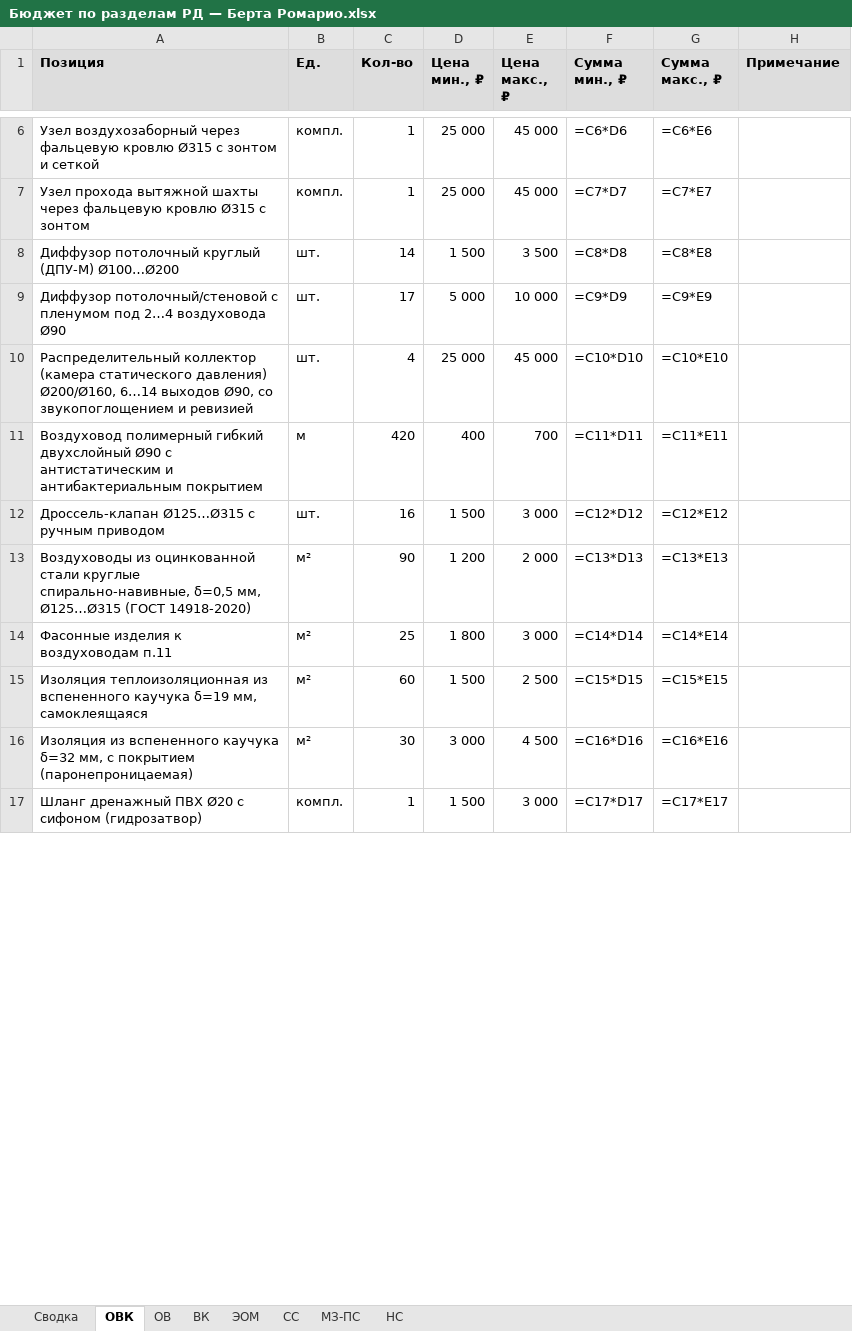
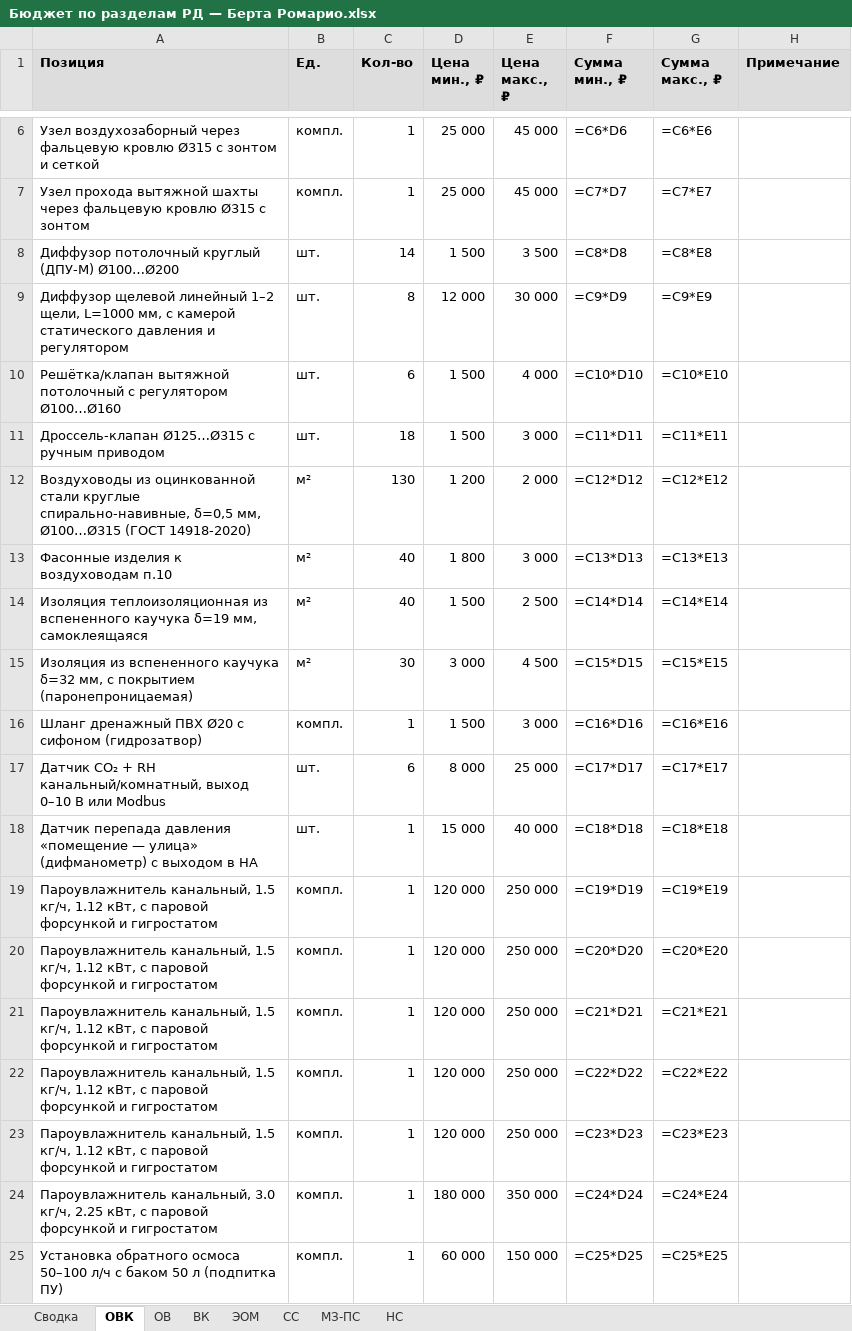
Before and after one commit to romanovandrey1979/romanov1979andi, an Excel workbook: Бюджет/Бюджет по разделам РД — Берта Ромарио.xlsx, sheet ОВК, drawn as a sheet; only a part is shown, gaps mark what is left out; values as stored, in another font and other column widths than the file's, no borders; formulas without a stored value are shown as written; removed rows and columns are numbered as before the commit, all else as after; the diff covers the shown part only; the diff names each change by its address in the sheet, - before the commit and + after, or states it on an @@ line.

```diff
--- a/Бюджет/Бюджет по разделам РД — Берта Ромарио.xlsx (sheet ОВК)
+++ b/Бюджет/Бюджет по разделам РД — Берта Ромарио.xlsx (sheet ОВК)
-row 9: Диффузор потолочный/стеновой с пленумом под 2…4 воздуховода Ø90 | шт. | 17 | 5 000 | 10 000 | =C9*D9 | =C9*E9
-row 10: Распределительный коллектор (камера статического давления) Ø200/Ø160, 6…14 выходов Ø90, со звукопоглощением и ревизией | шт. | 4 | 25 000 | 45 000 | =C10*D10 | =C10*E10
-row 11: Воздуховод полимерный гибкий двухслойный Ø90 с антистатическим и антибактериальным покрытием | м | 420 | 400 | 700 | =C11*D11 | =C11*E11
+row 9: Диффузор щелевой линейный 1–2 щели, L=1000 мм, с камерой статического давления и регулятором | шт. | 8 | 12 000 | 30 000 | =C9*D9 | =C9*E9
+row 10: Решётка/клапан вытяжной потолочный с регулятором Ø100…Ø160 | шт. | 6 | 1 500 | 4 000 | =C10*D10 | =C10*E10
-C11 (Кол-во): 16
+C11 (Кол-во): 18
-F11 (Сумма мин., ₽): =C12*D12
+F11 (Сумма мин., ₽): =C11*D11
-G11 (Сумма макс., ₽): =C12*E12
+G11 (Сумма макс., ₽): =C11*E11
-A12 (Позиция): …δ=0,5 мм, Ø125…Ø315 (ГОСТ 14918-2020)
+A12 (Позиция): …δ=0,5 мм, Ø100…Ø315 (ГОСТ 14918-2020)
-C12 (Кол-во): 90
+C12 (Кол-во): 130
-F12 (Сумма мин., ₽): =C13*D13
+F12 (Сумма мин., ₽): =C12*D12
-G12 (Сумма макс., ₽): =C13*E13
+G12 (Сумма макс., ₽): =C12*E12
-A13 (Позиция): Фасонные изделия к воздуховодам п.11
+A13 (Позиция): Фасонные изделия к воздуховодам п.10
-C13 (Кол-во): 25
+C13 (Кол-во): 40
-F13 (Сумма мин., ₽): =C14*D14
+F13 (Сумма мин., ₽): =C13*D13
-G13 (Сумма макс., ₽): =C14*E14
+G13 (Сумма макс., ₽): =C13*E13
-C14 (Кол-во): 60
+C14 (Кол-во): 40
-F14 (Сумма мин., ₽): =C15*D15
+F14 (Сумма мин., ₽): =C14*D14
-G14 (Сумма макс., ₽): =C15*E15
+G14 (Сумма макс., ₽): =C14*E14
-F15 (Сумма мин., ₽): =C16*D16
+F15 (Сумма мин., ₽): =C15*D15
-G15 (Сумма макс., ₽): =C16*E16
+G15 (Сумма макс., ₽): =C15*E15
-F16 (Сумма мин., ₽): =C17*D17
+F16 (Сумма мин., ₽): =C16*D16
-G16 (Сумма макс., ₽): =C17*E17
+G16 (Сумма макс., ₽): =C16*E16
+row 17: Датчик CO₂ + RH канальный/комнатный, выход 0–10 В или Modbus | шт. | 6 | 8 000 | 25 000 | =C17*D17 | =C17*E17
+row 18: Датчик перепада давления «помещение — улица» (дифманометр) с выходом в HA | шт. | 1 | 15 000 | 40 000 | =C18*D18 | =C18*E18
+row 19: Пароувлажнитель канальный, 1.5 кг/ч, 1.12 кВт, с паровой форсункой и гигростатом | компл. | 1 | 120 000 | 250 000 | =C19*D19 | =C19*E19
+row 20: Пароувлажнитель канальный, 1.5 кг/ч, 1.12 кВт, с паровой форсункой и гигростатом | компл. | 1 | 120 000 | 250 000 | =C20*D20 | =C20*E20
+row 21: Пароувлажнитель канальный, 1.5 кг/ч, 1.12 кВт, с паровой форсункой и гигростатом | компл. | 1 | 120 000 | 250 000 | =C21*D21 | =C21*E21
+row 22: Пароувлажнитель канальный, 1.5 кг/ч, 1.12 кВт, с паровой форсункой и гигростатом | компл. | 1 | 120 000 | 250 000 | =C22*D22 | =C22*E22
+row 23: Пароувлажнитель канальный, 1.5 кг/ч, 1.12 кВт, с паровой форсункой и гигростатом | компл. | 1 | 120 000 | 250 000 | =C23*D23 | =C23*E23
+row 24: Пароувлажнитель канальный, 3.0 кг/ч, 2.25 кВт, с паровой форсункой и гигростатом | компл. | 1 | 180 000 | 350 000 | =C24*D24 | =C24*E24
+row 25: Установка обратного осмоса 50–100 л/ч с баком 50 л (подпитка ПУ) | компл. | 1 | 60 000 | 150 000 | =C25*D25 | =C25*E25
```
Also changed, not shown: 13 added rows, 12 removed rows and 76 edited cells elsewhere in this sheet, sheet ОВ, sheet ЭОМ, sheet СС, sheet ВК, sheet МЗ-ПС, sheet Сводка, 1 more sheet, Бюджет/Бюджет под чистовую — Берта Ромарио.xlsx, Бюджет/Бюджет строительства — Берта Ромарио.xlsx, 25 other files.
